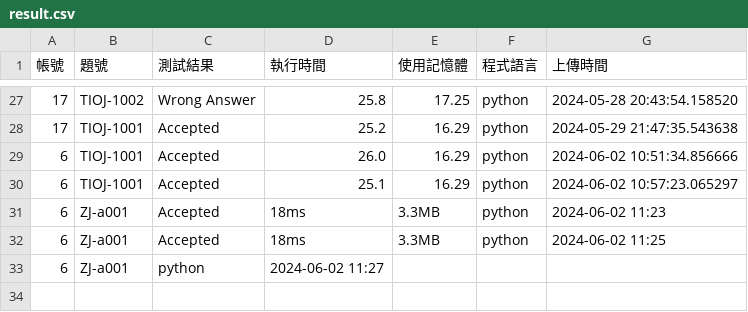
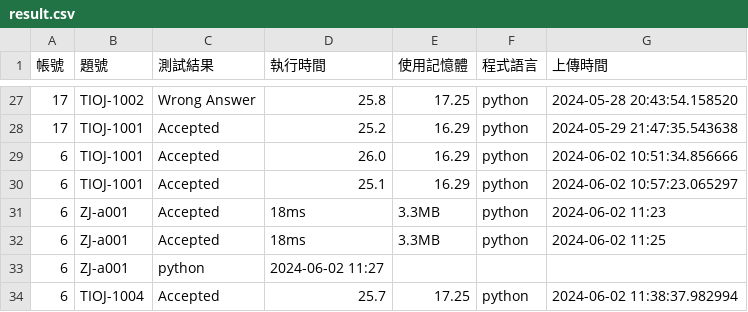
Before and after one commit to CodeAlchemyproject/CodeAlchemy, a CSV file: crawler/result.csv, drawn as a sheet; only a part is shown, gaps mark what is left out.

```diff
--- a/crawler/result.csv
+++ b/crawler/result.csv
@@ -33 +33,2 @@
 6,ZJ-a001,python,2024-06-02 11:27
+6,TIOJ-1004,Accepted,25.7,17.25,python,2024-06-02 11:38:37.982994
```
Also changed, not shown: 1 other file.
